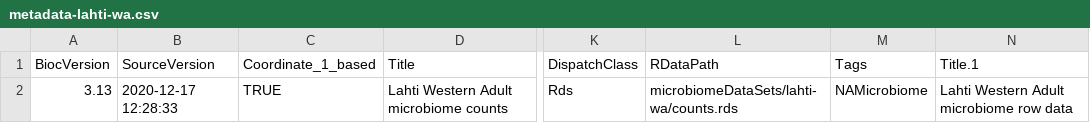
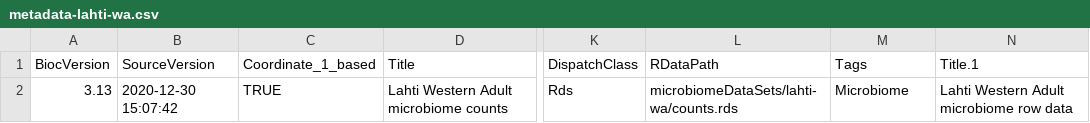
Before and after one commit to microbiome/microbiomeDataSets, a CSV file: inst/extdata/metadata-lahti-wa.csv, drawn as a sheet; only a part is shown, gaps mark what is left out; the diff names each change by its address in the sheet, - before the commit and + after, or states it on an @@ line.

```diff
--- a/inst/extdata/metadata-lahti-wa.csv
+++ b/inst/extdata/metadata-lahti-wa.csv
-B2 (SourceVersion): 2020-12-17 12:28:33
+B2 (SourceVersion): 2020-12-30 15:07:42
-M2 (Tags): NAMicrobiome
+M2 (Tags): Microbiome
```
Also changed, not shown: inst/extdata/metadata-lahti-ml.csv, inst/extdata/metadata-okeefe-ds.csv, 4 other files.
